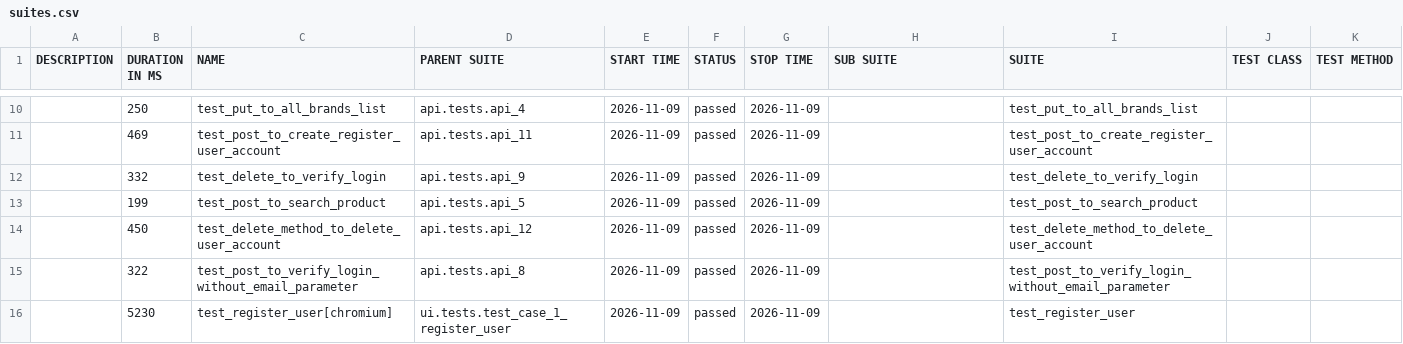
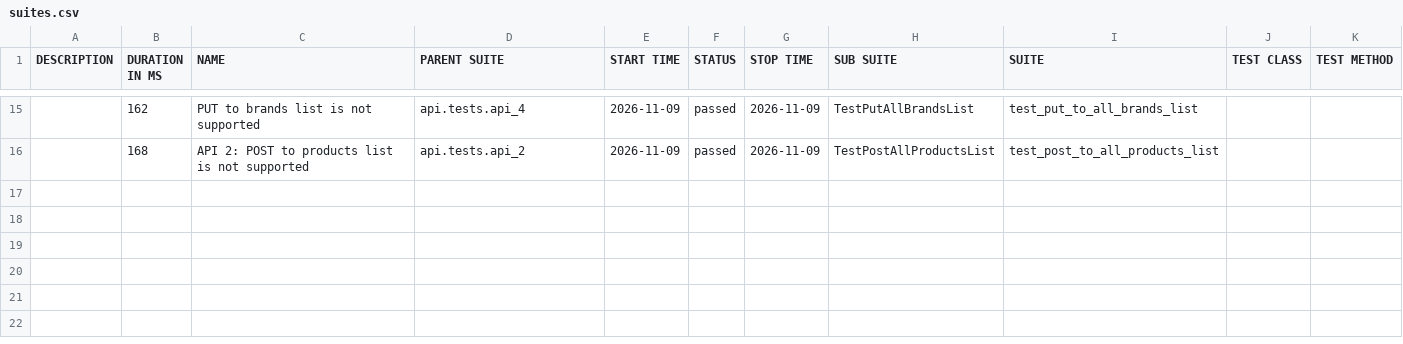
Before and after one commit to TatoLale/automationexercise, a CSV file: data/suites.csv, drawn as a sheet; only a part is shown, gaps mark what is left out; the diff covers the shown part only.

```diff
--- a/data/suites.csv
+++ b/data/suites.csv
@@ -10,7 +15,2 @@
-"","250","test_put_to_all_brands_list","api.tests.api_4","2026-11-09","passed","2026-11-09","","test_put_to_all_brands_list","",""
-"","469","test_post_to_create_register_user_account","api.tests.api_11","2026-11-09","passed","2026-11-09","","test_post_to_create_register_user_account","",""
-"","332","test_delete_to_verify_login","api.tests.api_9","2026-11-09","passed","2026-11-09","","test_delete_to_verify_login","",""
-"","199","test_post_to_search_product","api.tests.api_5","2026-11-09","passed","2026-11-09","","test_post_to_search_product","",""
-"","450","test_delete_method_to_delete_user_account","api.tests.api_12","2026-11-09","passed","2026-11-09","","test_delete_method_to_delete_user_account","",""
-"","322","test_post_to_verify_login_without_email_parameter","api.tests.api_8","2026-11-09","passed","2026-11-09","","test_post_to_verify_login_without_email_parameter","",""
-"","5230","test_register_user[chromium]","ui.tests.test_case_1_register_user","2026-11-09","passed","2026-11-09","","test_register_user","",""
+"","162","PUT to brands list is not supported","api.tests.api_4","2026-11-09","passed","2026-11-09","TestPutAllBrandsList","test_put_to_all_brands_list","",""
+"","168","API 2: POST to products list is not supported","api.tests.api_2","2026-11-09","passed","2026-11-09","TestPostAllProductsList","test_post_to_all_products_list","",""
```
Also changed, not shown: 7 added rows, 2 removed rows and 22 edited cells elsewhere in this file, 52 other files.
